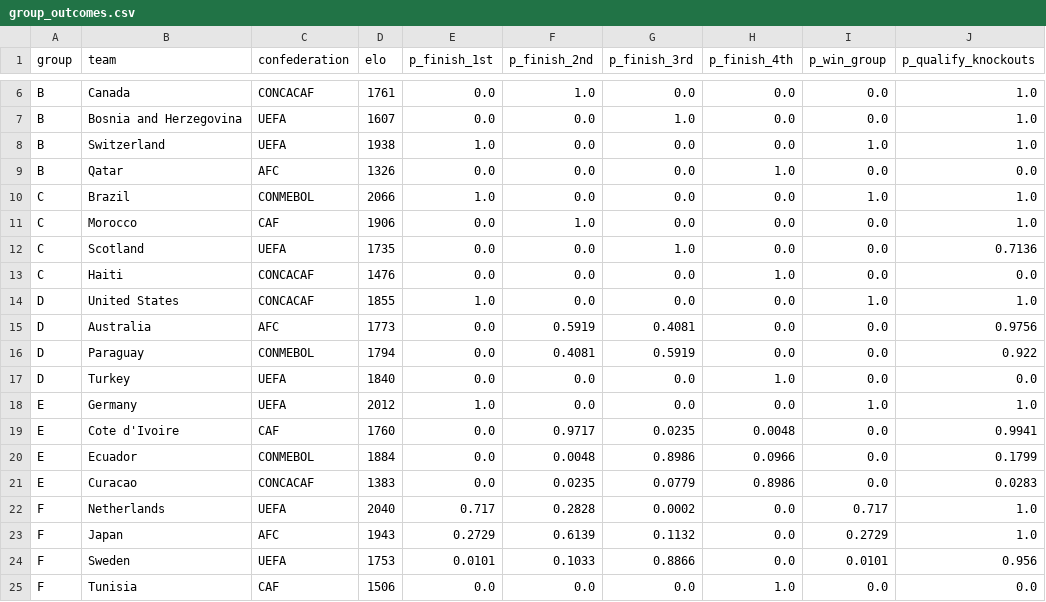
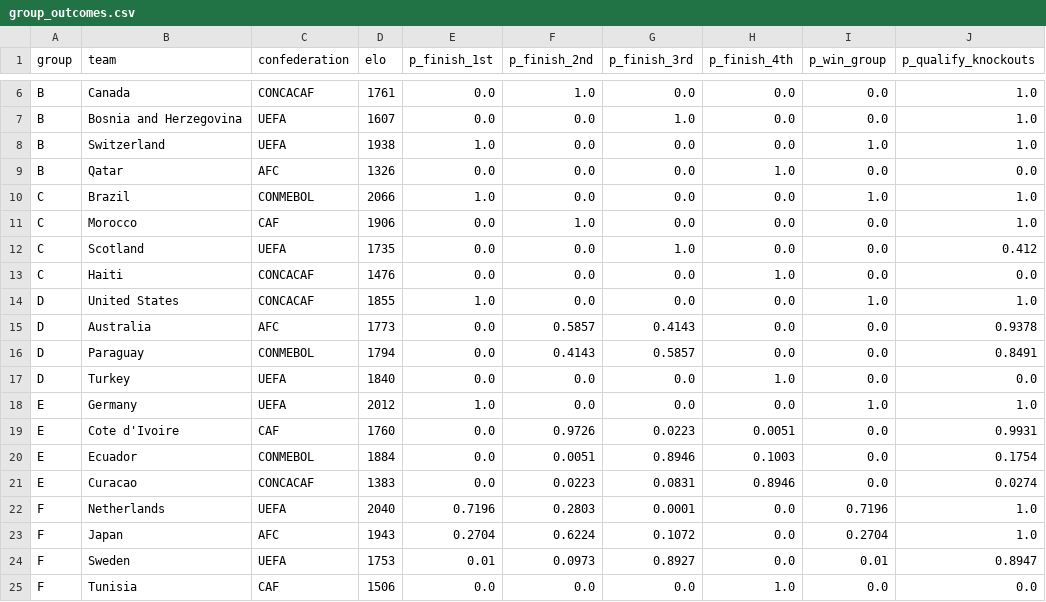
Before and after one commit to ieuyar/WC26, a CSV file: simulation_output/group_outcomes.csv, drawn as a sheet; only a part is shown, gaps mark what is left out; the diff covers the shown part only.

```diff
--- a/simulation_output/group_outcomes.csv
+++ b/simulation_output/group_outcomes.csv
@@ -11,15 +11,15 @@ C,Brazil,CONMEBOL,2066,1.0,0.0,0.0,0.0,1.0,1.0
 C,Morocco,CAF,1906,0.0,1.0,0.0,0.0,0.0,1.0
-C,Scotland,UEFA,1735,0.0,0.0,1.0,0.0,0.0,0.7136
+C,Scotland,UEFA,1735,0.0,0.0,1.0,0.0,0.0,0.412
 C,Haiti,CONCACAF,1476,0.0,0.0,0.0,1.0,0.0,0.0
 D,United States,CONCACAF,1855,1.0,0.0,0.0,0.0,1.0,1.0
-D,Australia,AFC,1773,0.0,0.5919,0.4081,0.0,0.0,0.9756
-D,Paraguay,CONMEBOL,1794,0.0,0.4081,0.5919,0.0,0.0,0.922
+D,Australia,AFC,1773,0.0,0.5857,0.4143,0.0,0.0,0.9378
+D,Paraguay,CONMEBOL,1794,0.0,0.4143,0.5857,0.0,0.0,0.8491
 D,Turkey,UEFA,1840,0.0,0.0,0.0,1.0,0.0,0.0
 E,Germany,UEFA,2012,1.0,0.0,0.0,0.0,1.0,1.0
-E,Cote d'Ivoire,CAF,1760,0.0,0.9717,0.0235,0.0048,0.0,0.9941
-E,Ecuador,CONMEBOL,1884,0.0,0.0048,0.8986,0.0966,0.0,0.1799
-E,Curacao,CONCACAF,1383,0.0,0.0235,0.0779,0.8986,0.0,0.0283
-F,Netherlands,UEFA,2040,0.717,0.2828,0.0002,0.0,0.717,1.0
-F,Japan,AFC,1943,0.2729,0.6139,0.1132,0.0,0.2729,1.0
-F,Sweden,UEFA,1753,0.0101,0.1033,0.8866,0.0,0.0101,0.956
+E,Cote d'Ivoire,CAF,1760,0.0,0.9726,0.0223,0.0051,0.0,0.9931
+E,Ecuador,CONMEBOL,1884,0.0,0.0051,0.8946,0.1003,0.0,0.1754
+E,Curacao,CONCACAF,1383,0.0,0.0223,0.0831,0.8946,0.0,0.0274
+F,Netherlands,UEFA,2040,0.7196,0.2803,0.0001,0.0,0.7196,1.0
+F,Japan,AFC,1943,0.2704,0.6224,0.1072,0.0,0.2704,1.0
+F,Sweden,UEFA,1753,0.01,0.0973,0.8927,0.0,0.01,0.8947
 F,Tunisia,CAF,1506,0.0,0.0,0.0,1.0,0.0,0.0
```
Also changed, not shown: 1 added row, 1 removed row and 95 edited cells elsewhere in this file, live_results.csv, simulation_output/engine_match_predictions.csv, 9 other files.
